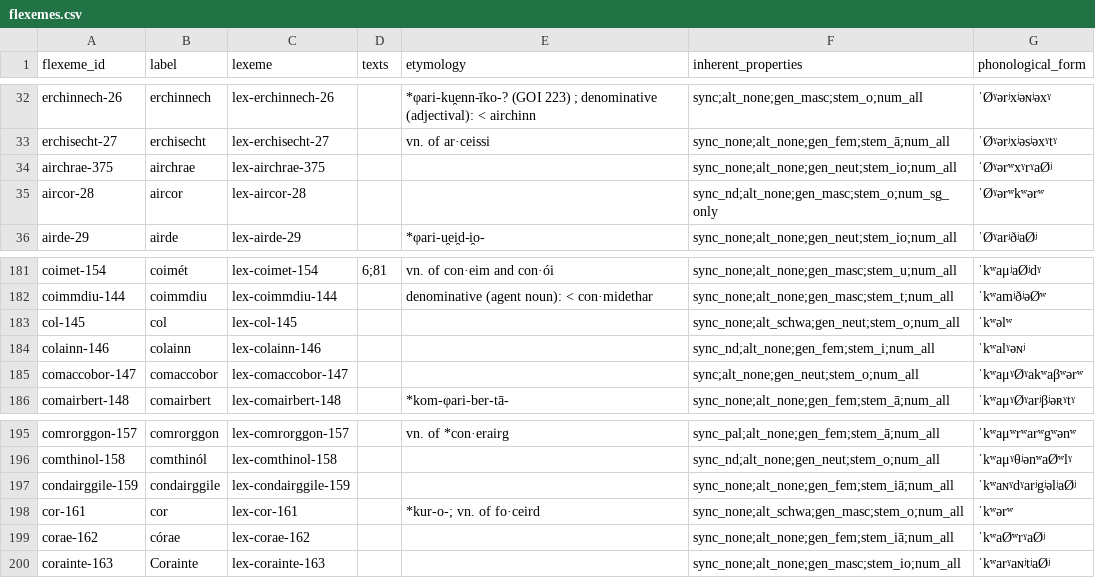
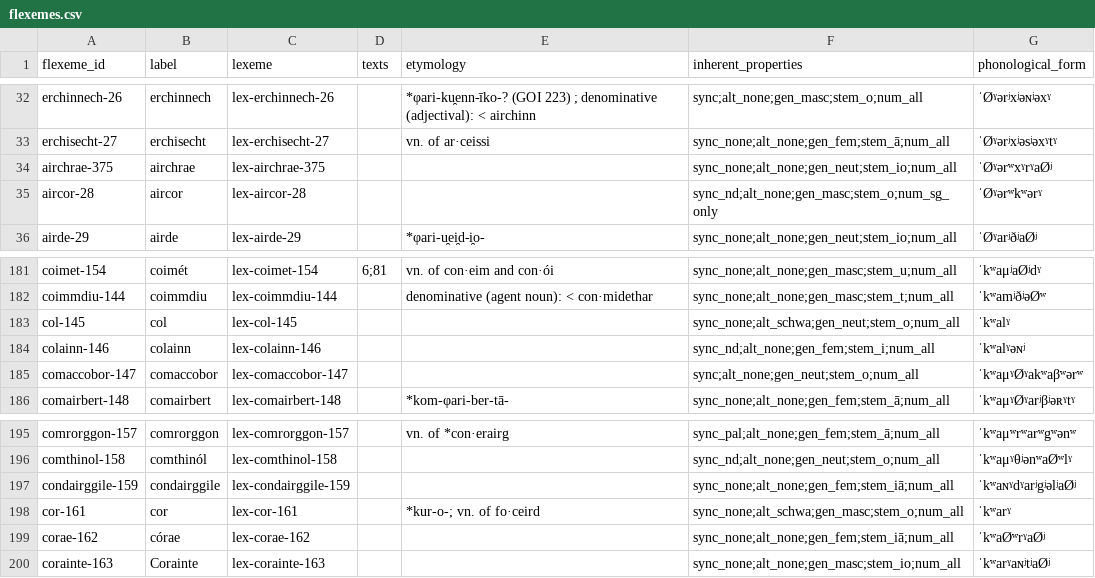
Before and after one commit to cormacanderson/Goidelex, a CSV file: flexemes.csv, drawn as a sheet; only a part is shown, gaps mark what is left out.

```diff
--- a/flexemes.csv
+++ b/flexemes.csv
@@ -34,3 +34,3 @@ erchisecht-27,erchisecht,lex-erchisecht-27,,vn. of ar·ceissi,sync_none;alt_none
 airchrae-375,airchrae,lex-airchrae-375,,,sync_none;alt_none;gen_neut;stem_io;num_all,ˈØˠərʷxˠrˠaØʲ
-aircor-28,aircor,lex-aircor-28,,,sync_nd;alt_none;gen_masc;stem_o;num_sg_only,ˈØˠərʷkʷərʷ
+aircor-28,aircor,lex-aircor-28,,,sync_nd;alt_none;gen_masc;stem_o;num_sg_only,ˈØˠərʷkʷərˠ
 airde-29,airde,lex-airde-29,,*φari-u̯ei̯d-i̯o-,sync_none;alt_none;gen_neut;stem_io;num_all,ˈØˠarʲðʲaØʲ
@@ -182,3 +182,3 @@ coimet-154,coimét,lex-coimet-154,6;81,vn. of con·eim and con·ói,sync_none;al
 coimmdiu-144,coimmdiu,lex-coimmdiu-144,,denominative (agent noun): < con·midethar,sync_none;alt_none;gen_masc;stem_t;num_all,ˈkʷamʲðʲəØʷ
-col-145,col,lex-col-145,,,sync_none;alt_schwa;gen_neut;stem_o;num_all,ˈkʷəlʷ
+col-145,col,lex-col-145,,,sync_none;alt_schwa;gen_neut;stem_o;num_all,ˈkʷalˠ
 colainn-146,colainn,lex-colainn-146,,,sync_nd;alt_none;gen_fem;stem_i;num_all,ˈkʷalˠəɴʲ
@@ -197,3 +197,3 @@ comthinol-158,comthinól,lex-comthinol-158,,,sync_nd;alt_none;gen_neut;stem_o;nu
 condairggile-159,condairggile,lex-condairggile-159,,,sync_none;alt_none;gen_fem;stem_iā;num_all,ˈkʷaɴˠdˠarʲgʲəlʲaØʲ
-cor-161,cor,lex-cor-161,,*kur-o-; vn. of fo·ceird,sync_none;alt_schwa;gen_masc;stem_o;num_all,ˈkʷərʷ
+cor-161,cor,lex-cor-161,,*kur-o-; vn. of fo·ceird,sync_none;alt_schwa;gen_masc;stem_o;num_all,ˈkʷarˠ
 corae-162,córae,lex-corae-162,,,sync_none;alt_none;gen_fem;stem_iā;num_all,ˈkʷaØʷrˠaØʲ
```
Also changed, not shown: 1 other file.
